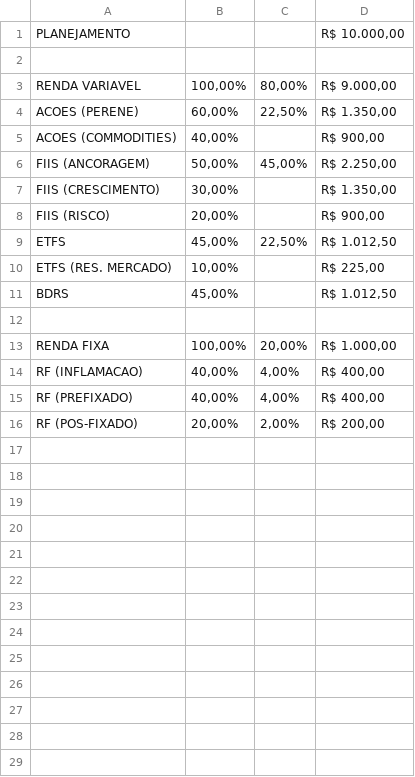
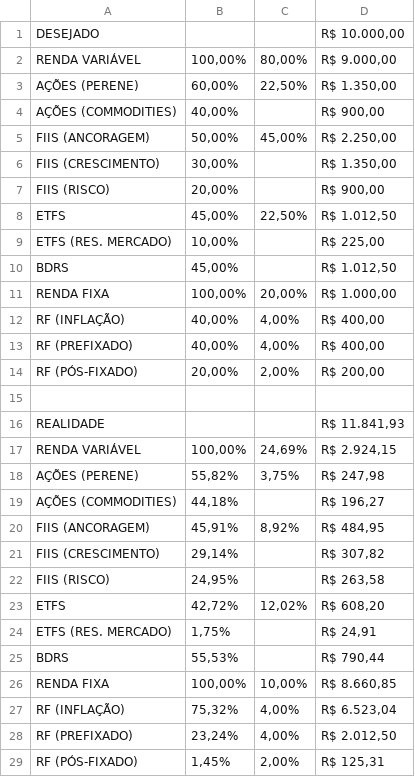
Before and after one commit to Peruta2/Investidores, a CSV file: csv/carteira_plan.csv, drawn as a sheet; removed rows and columns are numbered as before the commit, all else as after; the diff names each change by its address in the sheet, - before the commit and + after, or states it on an @@ line.

Commit message:
Add files via upload

```diff
--- a/csv/carteira_plan.csv
+++ b/csv/carteira_plan.csv
-A1: PLANEJAMENTO
+A1: DESEJADO
-row 2: (empty)
-A2: RENDA VARIAVEL
+A2: RENDA VARIÁVEL
-A3: ACOES (PERENE)
+A3: AÇÕES (PERENE)
-A4: ACOES (COMMODITIES)
+A4: AÇÕES (COMMODITIES)
+row 11: RENDA FIXA | 100,00% | 20,00% | R$ 1.000,00
+row 12: RF (INFLAÇÃO) | 40,00% | 4,00% | R$ 400,00
+row 13: RF (PREFIXADO) | 40,00% | 4,00% | R$ 400,00
+row 14: RF (PÓS-FIXADO) | 20,00% | 2,00% | R$ 200,00
+row 16: REALIDADE |  |  | R$ 11.841,93
+row 17: RENDA VARIÁVEL | 100,00% | 24,69% | R$ 2.924,15
+row 18: AÇÕES (PERENE) | 55,82% | 3,75% | R$ 247,98
+row 19: AÇÕES (COMMODITIES) | 44,18% |  | R$ 196,27
+row 20: FIIS (ANCORAGEM) | 45,91% | 8,92% | R$ 484,95
+row 21: FIIS (CRESCIMENTO) | 29,14% |  | R$ 307,82
+row 22: FIIS (RISCO) | 24,95% |  | R$ 263,58
+row 23: ETFS | 42,72% | 12,02% | R$ 608,20
+row 24: ETFS (RES. MERCADO) | 1,75% |  | R$ 24,91
+row 25: BDRS | 55,53% |  | R$ 790,44
-C26: 20,00%
+C26: 10,00%
-D26: R$ 1.000,00
+D26: R$ 8.660,85
-row 14: RF (INFLAMACAO) | 40,00% | 4,00% | R$ 400,00
+row 27: RF (INFLAÇÃO) | 75,32% | 4,00% | R$ 6.523,04
-B28: 40,00%
+B28: 23,24%
-D28: R$ 400,00
+D28: R$ 2.012,50
-row 16: RF (POS-FIXADO) | 20,00% | 2,00% | R$ 200,00
+row 29: RF (PÓS-FIXADO) | 1,45% | 2,00% | R$ 125,31
```
